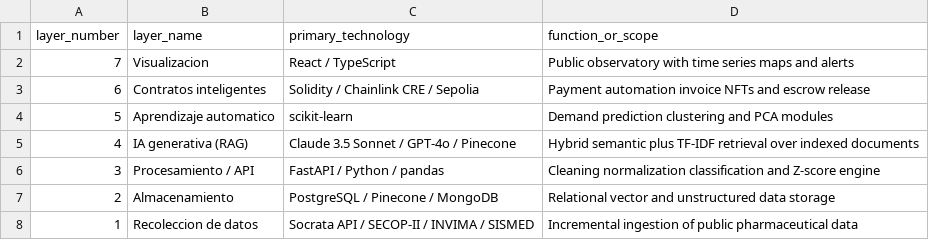
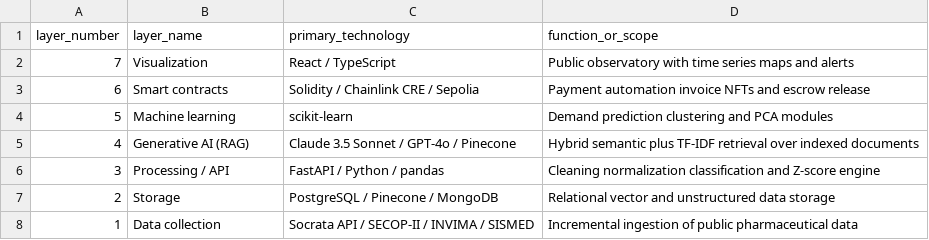
Before and after one commit to zswamtech/BigLoI-PLOS-ONE-paper, a CSV file: data/derived/figures/Fig6_components.csv, drawn as a sheet.

```diff
--- a/data/derived/figures/Fig6_components.csv
+++ b/data/derived/figures/Fig6_components.csv
@@ -1,8 +1,8 @@
 layer_number,layer_name,primary_technology,function_or_scope
-7,Visualizacion,React / TypeScript,Public observatory with time series maps and alerts
-6,Contratos inteligentes,Solidity / Chainlink CRE / Sepolia,Payment automation invoice NFTs and escrow release
-5,Aprendizaje automatico,scikit-learn,Demand prediction clustering and PCA modules
-4,IA generativa (RAG),Claude 3.5 Sonnet / GPT-4o / Pinecone,Hybrid semantic plus TF-IDF retrieval over indexed documents
-3,Procesamiento / API,FastAPI / Python / pandas,Cleaning normalization classification and Z-score engine
-2,Almacenamiento,PostgreSQL / Pinecone / MongoDB,Relational vector and unstructured data storage
-1,Recoleccion de datos,Socrata API / SECOP-II / INVIMA / SISMED,Incremental ingestion of public pharmaceutical data
+7,Visualization,React / TypeScript,Public observatory with time series maps and alerts
+6,Smart contracts,Solidity / Chainlink CRE / Sepolia,Payment automation invoice NFTs and escrow release
+5,Machine learning,scikit-learn,Demand prediction clustering and PCA modules
+4,Generative AI (RAG),Claude 3.5 Sonnet / GPT-4o / Pinecone,Hybrid semantic plus TF-IDF retrieval over indexed documents
+3,Processing / API,FastAPI / Python / pandas,Cleaning normalization classification and Z-score engine
+2,Storage,PostgreSQL / Pinecone / MongoDB,Relational vector and unstructured data storage
+1,Data collection,Socrata API / SECOP-II / INVIMA / SISMED,Incremental ingestion of public pharmaceutical data
```
Also changed, not shown: 49 other files.
